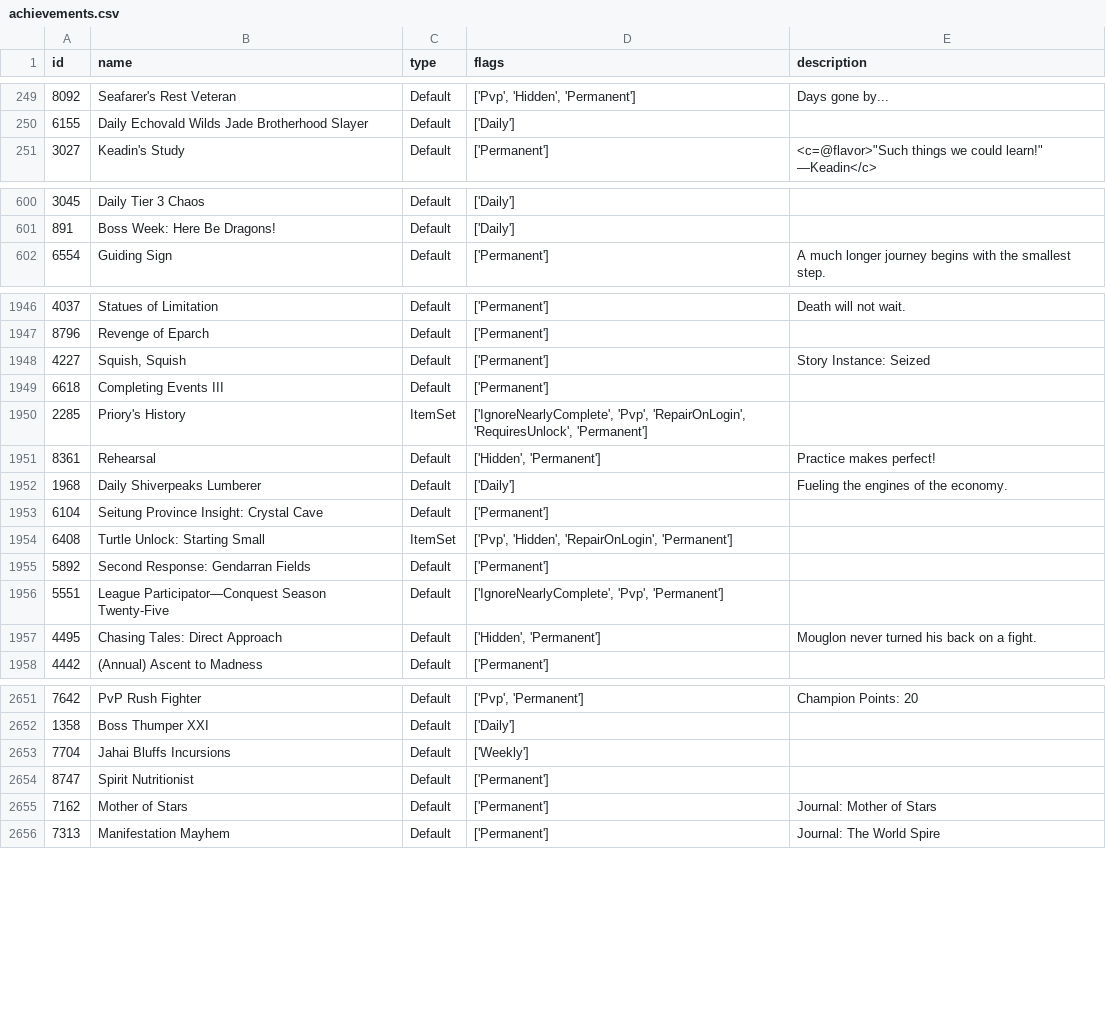
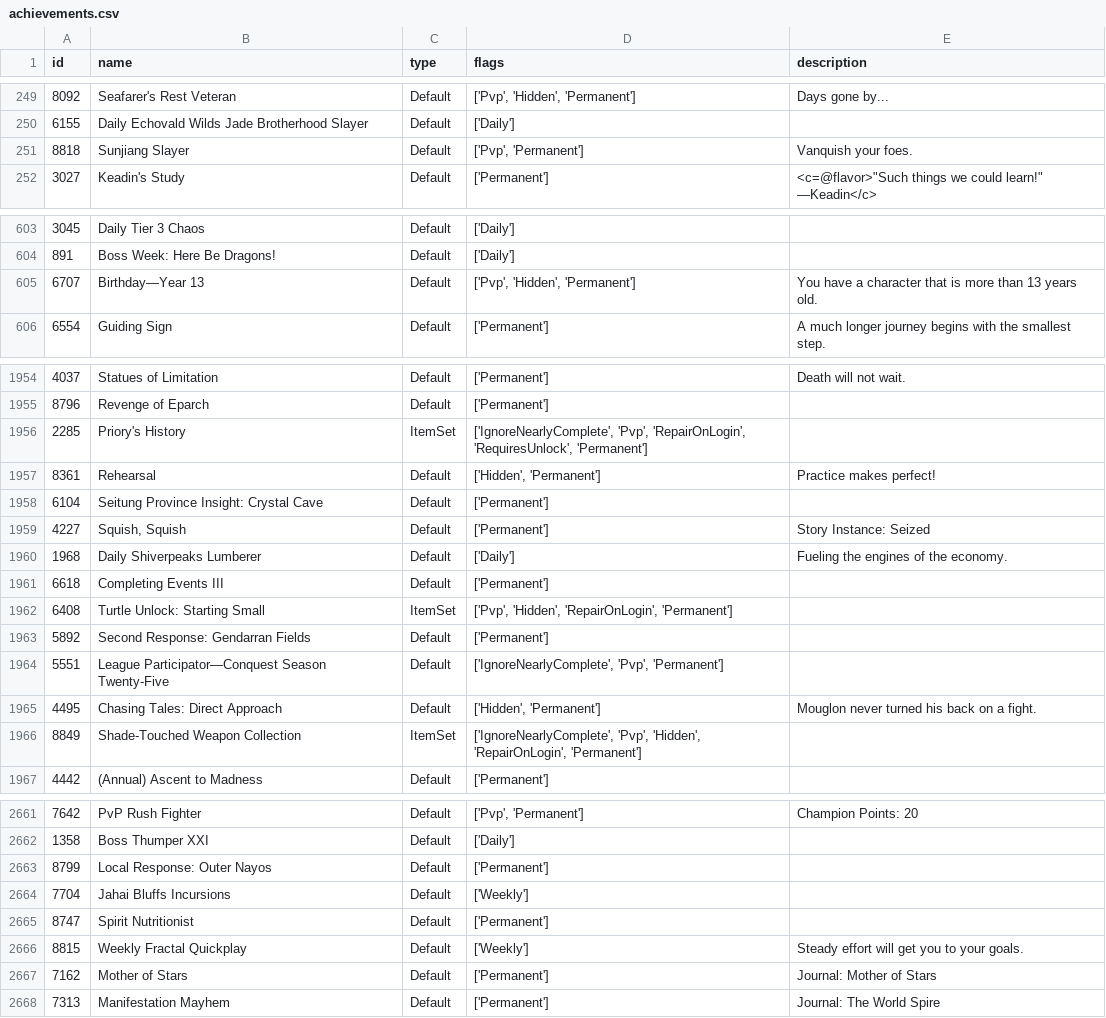
Before and after one commit to geri0v/Gamers-Hell, a CSV file: data/achievements.csv, drawn as a sheet; only a part is shown, gaps mark what is left out; the diff covers the shown part only; the diff names each change by its address in the sheet, - before the commit and + after, or states it on an @@ line.

```diff
--- a/data/achievements.csv
+++ b/data/achievements.csv
+row 251: 8818 | Sunjiang Slayer | Default | ['Pvp', 'Permanent'] | Vanquish your foes.
+row 605: 6707 | Birthday—Year 13 | Default | ['Pvp', 'Hidden', 'Permanent'] | You have a character that is more than 13 years old.
@@ row 1948 moved to row 1959: 4227 @@
@@ row 1952 moved to row 1960: 1968 @@
@@ row 1949 moved to row 1961: 6618 @@
+row 1966: 8849 | Shade-Touched Weapon Collection | ItemSet | ['IgnoreNearlyComplete', 'Pvp', 'Hidden', 'RepairOnLogin', 'Permanent']
+row 2663: 8799 | Local Response: Outer Nayos | Default | ['Permanent']
+row 2666: 8815 | Weekly Fractal Quickplay | Default | ['Weekly'] | Steady effort will get you to your goals.
```
Also changed, not shown: 27 added rows and 1 edited cell elsewhere in this file, data/maps.csv, 1 other file.
